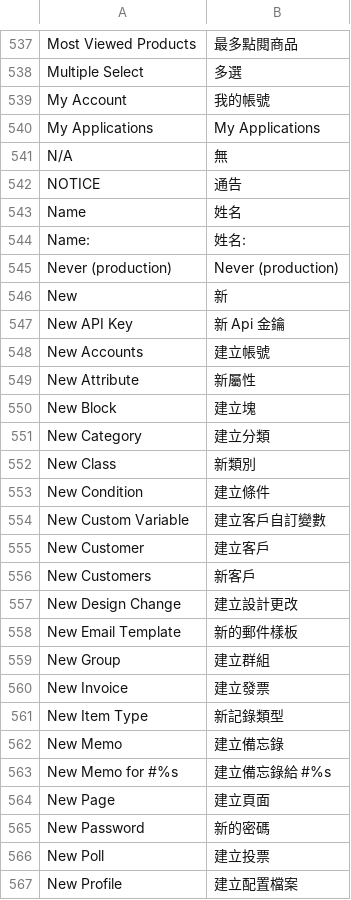
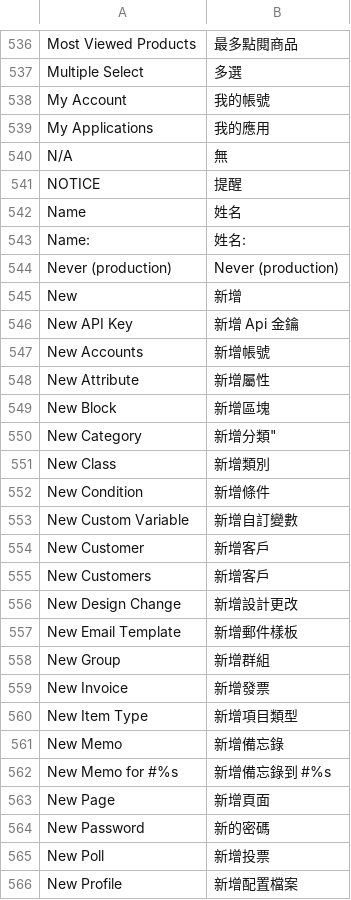
Before and after one commit to kiang/magento_zh_TW, a CSV file: app/locale/zh_TW/Mage_Adminhtml.csv, drawn as a sheet; only a part is shown, gaps mark what is left out; the diff covers the shown part only.

```diff
--- a/app/locale/zh_TW/Mage_Adminhtml.csv
+++ b/app/locale/zh_TW/Mage_Adminhtml.csv
@@ -539,5 +538,5 @@
 "My Account","我的帳號"
-"My Applications","My Applications"
+"My Applications","我的應用"
 "N/A","無"
-"NOTICE","通告"
+"NOTICE","提醒"
 "Name","姓名"
@@ -545,23 +544,23 @@
 "Never (production)","Never (production)"
-"New ","新 "
-"New API Key","新 Api 金鑰"
-"New Accounts","建立帳號"
-"New Attribute","新屬性"
-"New Block","建立塊"
-"New Category","建立分類"
-"New Class","新類別"
-"New Condition","建立條件"
-"New Custom Variable","建立客戶自訂變數"
-"New Customer","建立客戶"
-"New Customers","新客戶"
-"New Design Change","建立設計更改"
-"New Email Template","新的郵件樣板"
-"New Group","建立群組"
-"New Invoice","建立發票"
-"New Item Type","新記錄類型"
-"New Memo","建立備忘錄"
-"New Memo for #%s","建立備忘錄給 #%s"
-"New Page","建立頁面"
+"New ","新增 "
+"New API Key","新增 Api 金鑰"
+"New Accounts","新增帳號"
+"New Attribute","新增屬性"
+"New Block","新增區塊"
+"New Category",新增分類"
+"New Class","新增類別"
+"New Condition","新增條件"
+"New Custom Variable","新增自訂變數"
+"New Customer","新增客戶"
+"New Customers","新增客戶"
+"New Design Change","新增設計更改"
+"New Email Template","新增郵件樣板"
+"New Group","新增群組"
+"New Invoice","新增發票"
+"New Item Type","新增項目類型"
+"New Memo","新增備忘錄"
+"New Memo for #%s","新增備忘錄到 #%s"
+"New Page","新增頁面"
 "New Password","新的密碼"
-"New Poll","建立投票"
-"New Profile","建立配置檔案"
+"New Poll","新增投票"
+"New Profile","新增配置檔案"
```
Also changed, not shown: 1 removed row and 151 edited cells elsewhere in this file, app/locale/zh_TW/Mage_Backup.csv, app/locale/zh_TW/Mage_Cms.csv, 30 other files.
